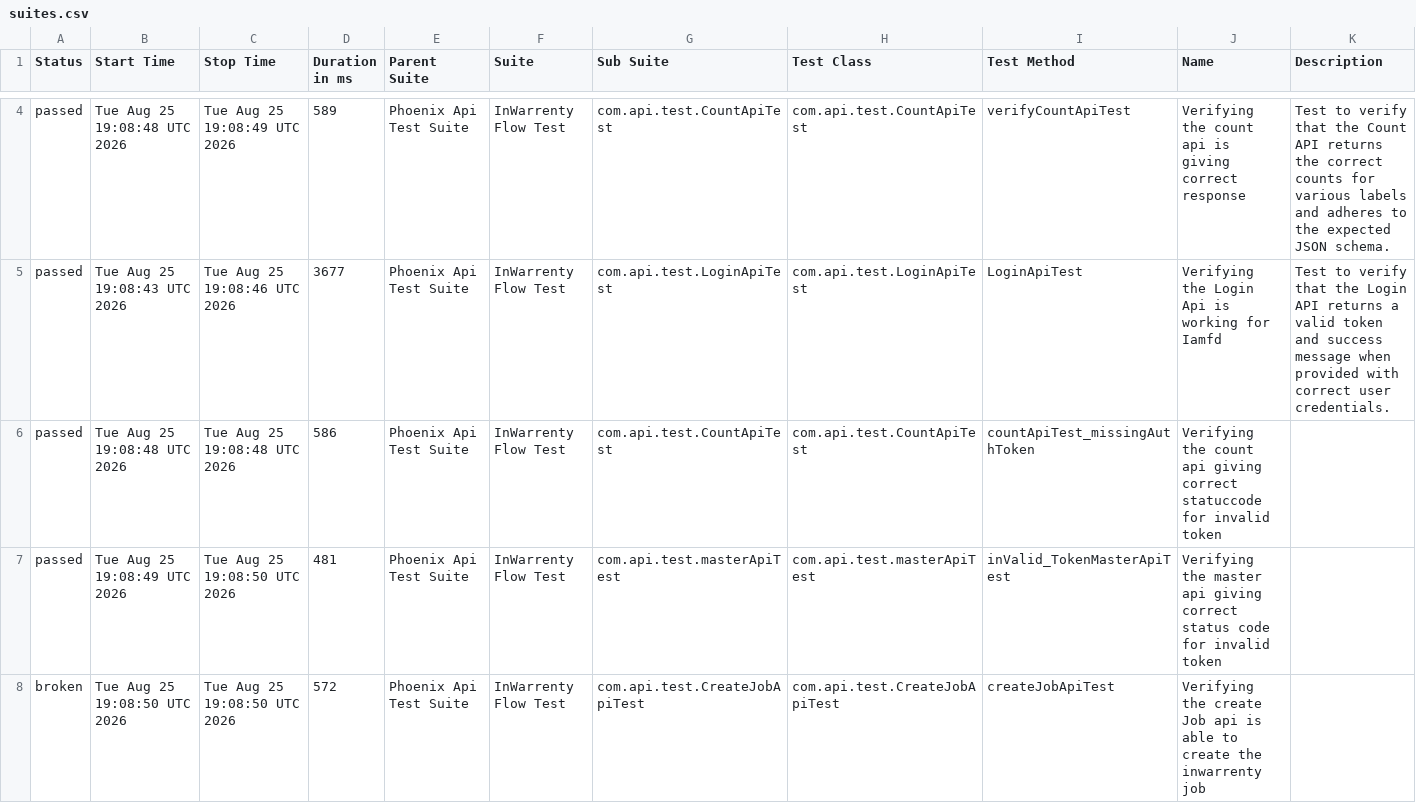
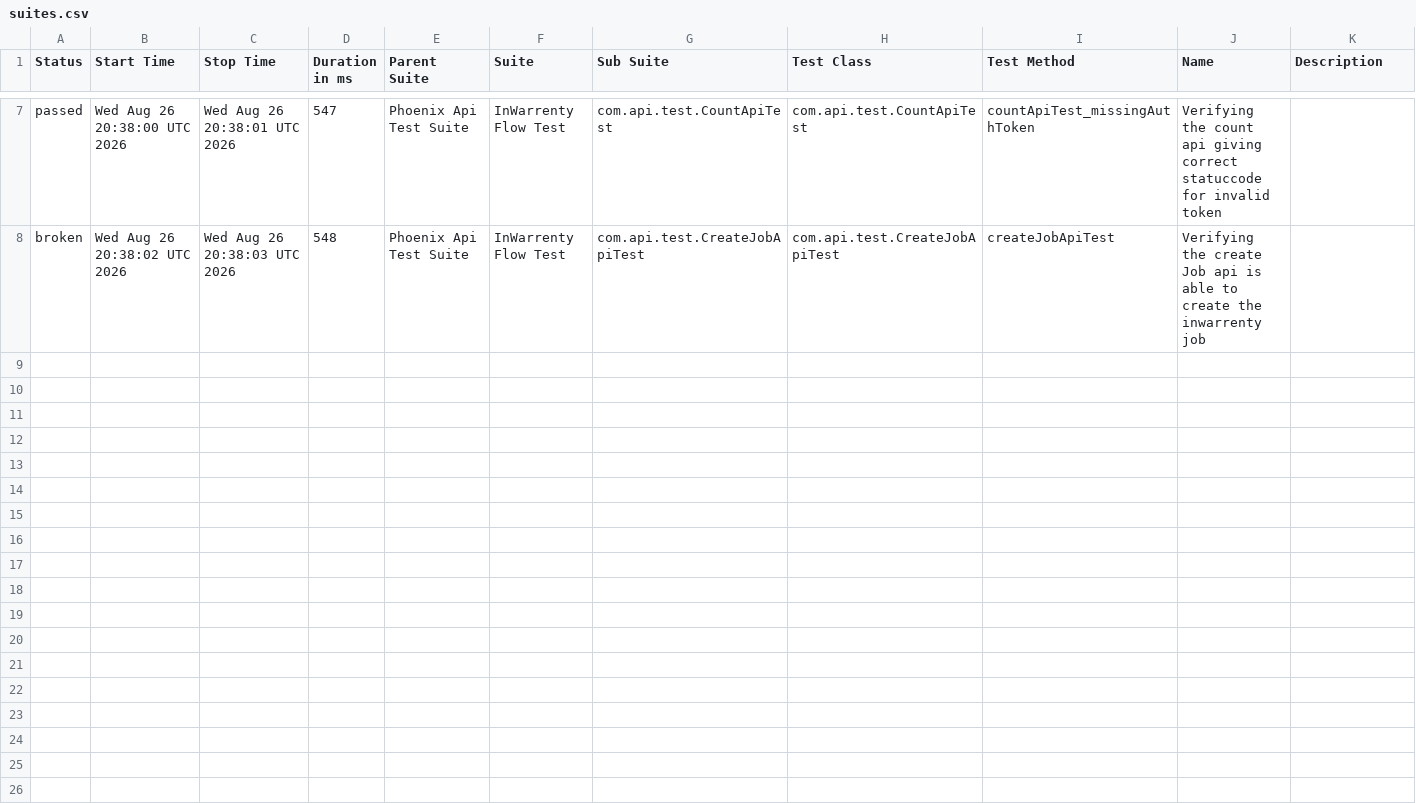
Before and after one commit to ganeshbs98/UI_APIFrameWork, a CSV file: data/suites.csv, drawn as a sheet; only a part is shown, gaps mark what is left out; the diff covers the shown part only.

```diff
--- a/data/suites.csv
+++ b/data/suites.csv
@@ -4,5 +7,2 @@
-"passed","Tue Aug 25 19:08:48 UTC 2026","Tue Aug 25 19:08:49 UTC 2026","589","Phoenix Api Test Suite","InWarrenty Flow Test","com.api.test.CountApiTest","com.api.test.CountApiTest","verifyCountApiTest","Verifying the count api  is giving correct response","Test to verify that the Count API returns the correct counts for various labels and adheres to the expected JSON schema."
-"passed","Tue Aug 25 19:08:43 UTC 2026","Tue Aug 25 19:08:46 UTC 2026","3677","Phoenix Api Test Suite","InWarrenty Flow Test","com.api.test.LoginApiTest","com.api.test.LoginApiTest","LoginApiTest","Verifying the Login Api is working for Iamfd","Test to verify that the Login API returns a valid token and success message when provided with correct user credentials."
-"passed","Tue Aug 25 19:08:48 UTC 2026","Tue Aug 25 19:08:48 UTC 2026","586","Phoenix Api Test Suite","InWarrenty Flow Test","com.api.test.CountApiTest","com.api.test.CountApiTest","countApiTest_missingAuthToken","Verifying the count api giving correct statuccode for invalid token",""
-"passed","Tue Aug 25 19:08:49 UTC 2026","Tue Aug 25 19:08:50 UTC 2026","481","Phoenix Api Test Suite","InWarrenty Flow Test","com.api.test.masterApiTest","com.api.test.masterApiTest","inValid_TokenMasterApiTest","Verifying the master api giving correct status code for invalid token",""
-"broken","Tue Aug 25 19:08:50 UTC 2026","Tue Aug 25 19:08:50 UTC 2026","572","Phoenix Api Test Suite","InWarrenty Flow Test","com.api.test.CreateJobApiTest","com.api.test.CreateJobApiTest","createJobApiTest","Verifying the create Job api is able to create the inwarrenty job",""
+"passed","Wed Aug 26 20:38:00 UTC 2026","Wed Aug 26 20:38:01 UTC 2026","547","Phoenix Api Test Suite","InWarrenty Flow Test","com.api.test.CountApiTest","com.api.test.CountApiTest","countApiTest_missingAuthToken","Verifying the count api giving correct statuccode for invalid token",""
+"broken","Wed Aug 26 20:38:02 UTC 2026","Wed Aug 26 20:38:03 UTC 2026","548","Phoenix Api Test Suite","InWarrenty Flow Test","com.api.test.CreateJobApiTest","com.api.test.CreateJobApiTest","createJobApiTest","Verifying the create Job api is able to create the inwarrenty job",""
```
Also changed, not shown: 3 added rows and 6 edited cells elsewhere in this file, 49 other files.
